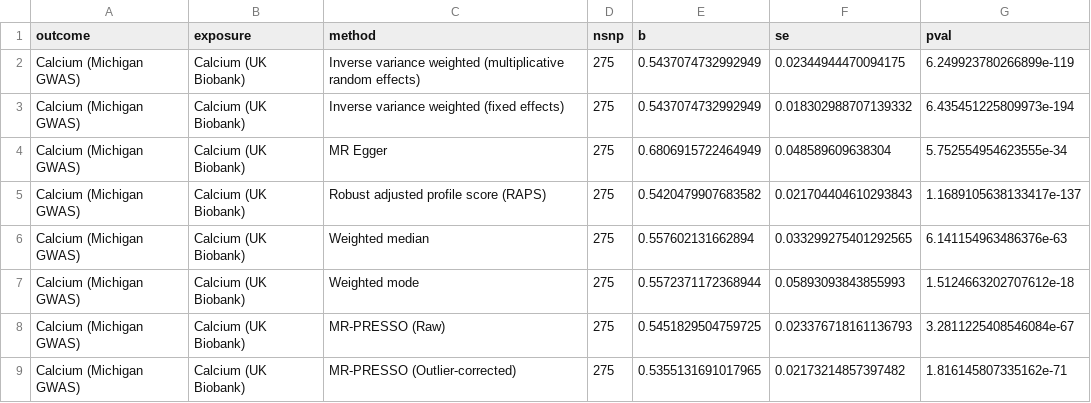
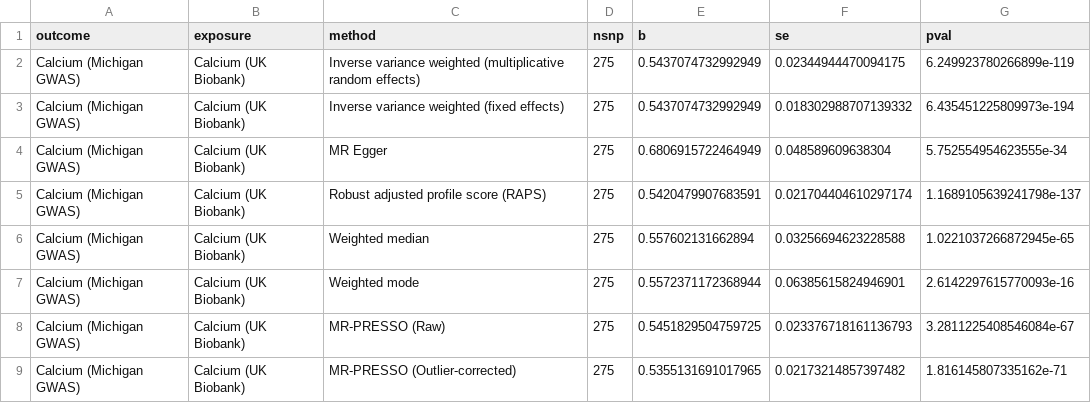
Before and after one commit to BridgesLab/PrecisionNutrition, a CSV file: Human Genetics/MR Results - Calcium Postive Control.csv, drawn as a sheet.

```diff
--- a/Human Genetics/MR Results - Calcium Postive Control.csv
+++ b/Human Genetics/MR Results - Calcium Postive Control.csv
@@ -4,5 +4,5 @@ Calcium (Michigan GWAS),Calcium (UK Biobank),Inverse variance weighted (fixed ef
 Calcium (Michigan GWAS),Calcium (UK Biobank),MR Egger,275,0.6806915722464949,0.048589609638304,5.752554954623555e-34
-Calcium (Michigan GWAS),Calcium (UK Biobank),Robust adjusted profile score (RAPS),275,0.5420479907683582,0.021704404610293843,1.1689105638133417e-137
-Calcium (Michigan GWAS),Calcium (UK Biobank),Weighted median,275,0.557602131662894,0.033299275401292565,6.141154963486376e-63
-Calcium (Michigan GWAS),Calcium (UK Biobank),Weighted mode,275,0.5572371172368944,0.05893093843855993,1.5124663202707612e-18
+Calcium (Michigan GWAS),Calcium (UK Biobank),Robust adjusted profile score (RAPS),275,0.5420479907683591,0.021704404610297174,1.1689105639241798e-137
+Calcium (Michigan GWAS),Calcium (UK Biobank),Weighted median,275,0.557602131662894,0.03256694623228588,1.0221037266872945e-65
+Calcium (Michigan GWAS),Calcium (UK Biobank),Weighted mode,275,0.5572371172368944,0.06385615824946901,2.6142297615770093e-16
 Calcium (Michigan GWAS),Calcium (UK Biobank),MR-PRESSO (Raw),275,0.5451829504759725,0.023376718161136793,3.2811225408546084e-67
```
Also changed, not shown: Human Genetics/MR Results - Total Cholesterol - Calciuml.csv, 20 other files.
